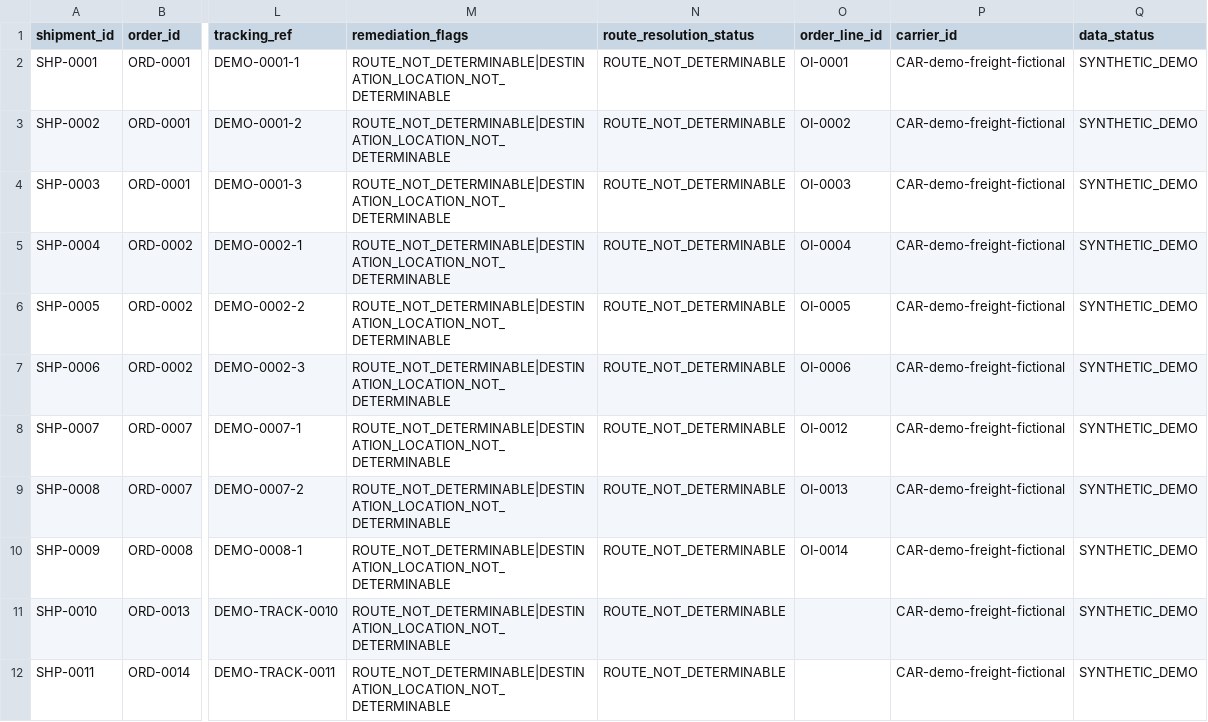
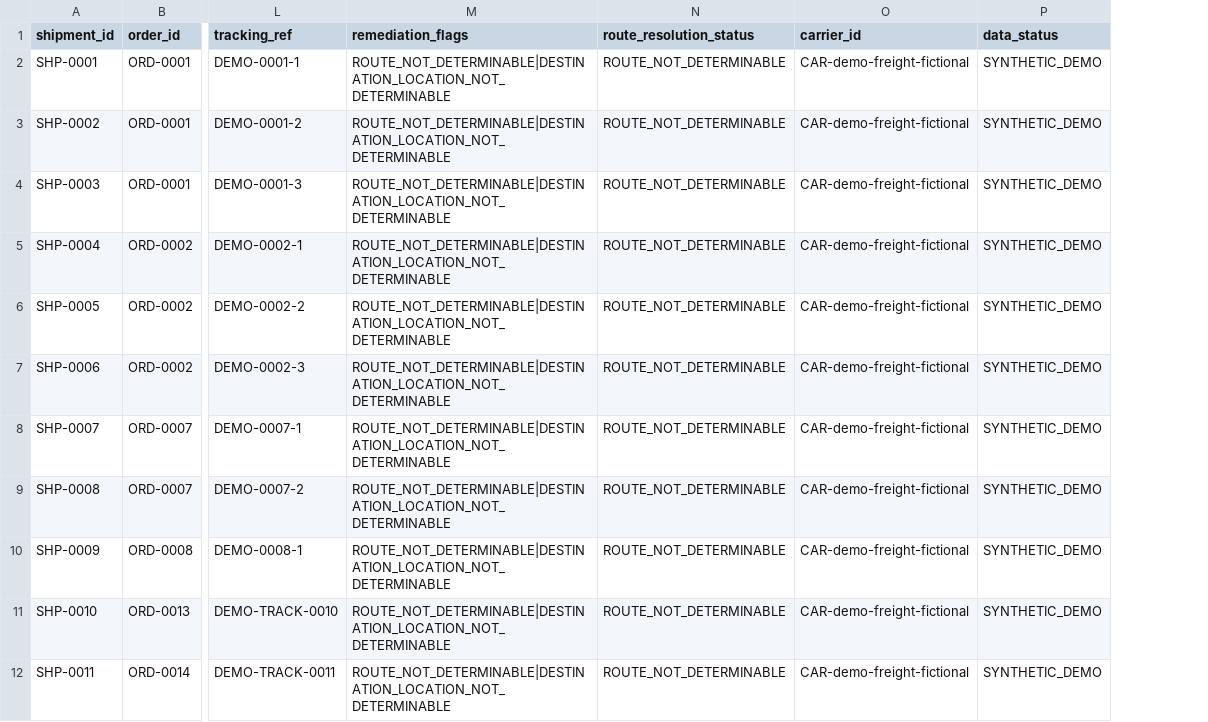
Before and after one commit to IAMDNMR/noordveld.machinery, a CSV file: backend/data/canonical/logistics/shipments.csv, drawn as a sheet; only a part is shown, gaps mark what is left out; the diff names each change by its address in the sheet, - before the commit and + after, or states it on an @@ line.

Commit message:
Phase 4H final reconciliation: protected locations assert only graph values, technician provenance sync, carrier name, shipment lines, multi-line shipment context

```diff
--- a/backend/data/canonical/logistics/shipments.csv
+++ b/backend/data/canonical/logistics/shipments.csv
-column O (order_line_id), rows 2-10: OI-0001 | OI-0002 | OI-0003 | OI-0004 | OI-0005 | OI-0006 | OI-0012 | OI-0013 | OI-0014
```
Also changed, not shown: backend/data/canonical/logistics/network_shipments.csv, 49 other files.
